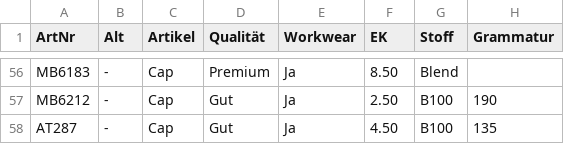
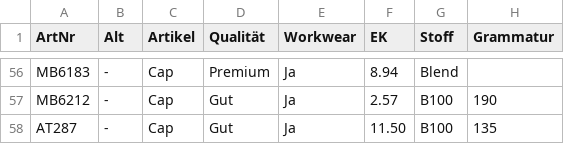
Before and after one commit to paulh0609/CSV, a CSV file: artikel.csv, drawn as a sheet; only a part is shown, gaps mark what is left out; the diff covers the shown part only; the diff names each change by its address in the sheet, - before the commit and + after, or states it on an @@ line.

```diff
--- a/artikel.csv
+++ b/artikel.csv
-F56 (EK): 8.50
+F56 (EK): 8.94
-F57 (EK): 2.50
+F57 (EK): 2.57
-F58 (EK): 4.50
+F58 (EK): 11.50
```
Also changed, not shown: 49 edited cells elsewhere in this file.
